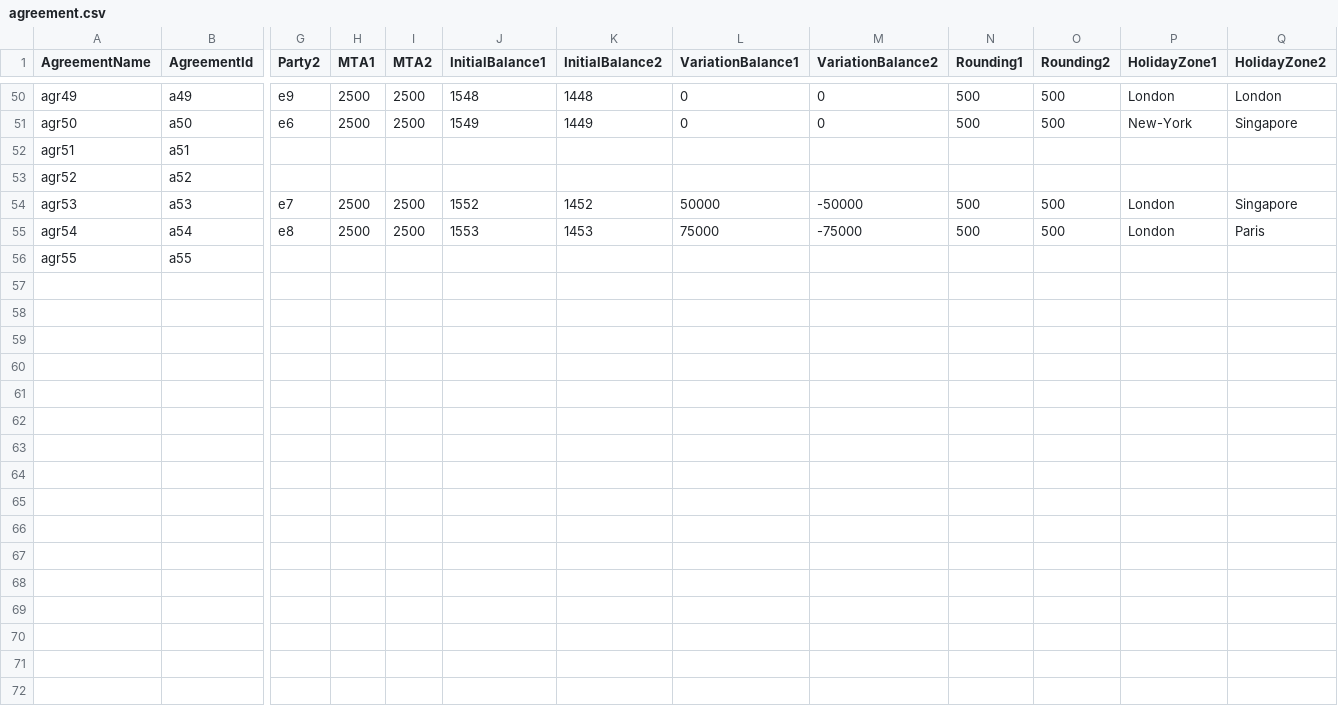
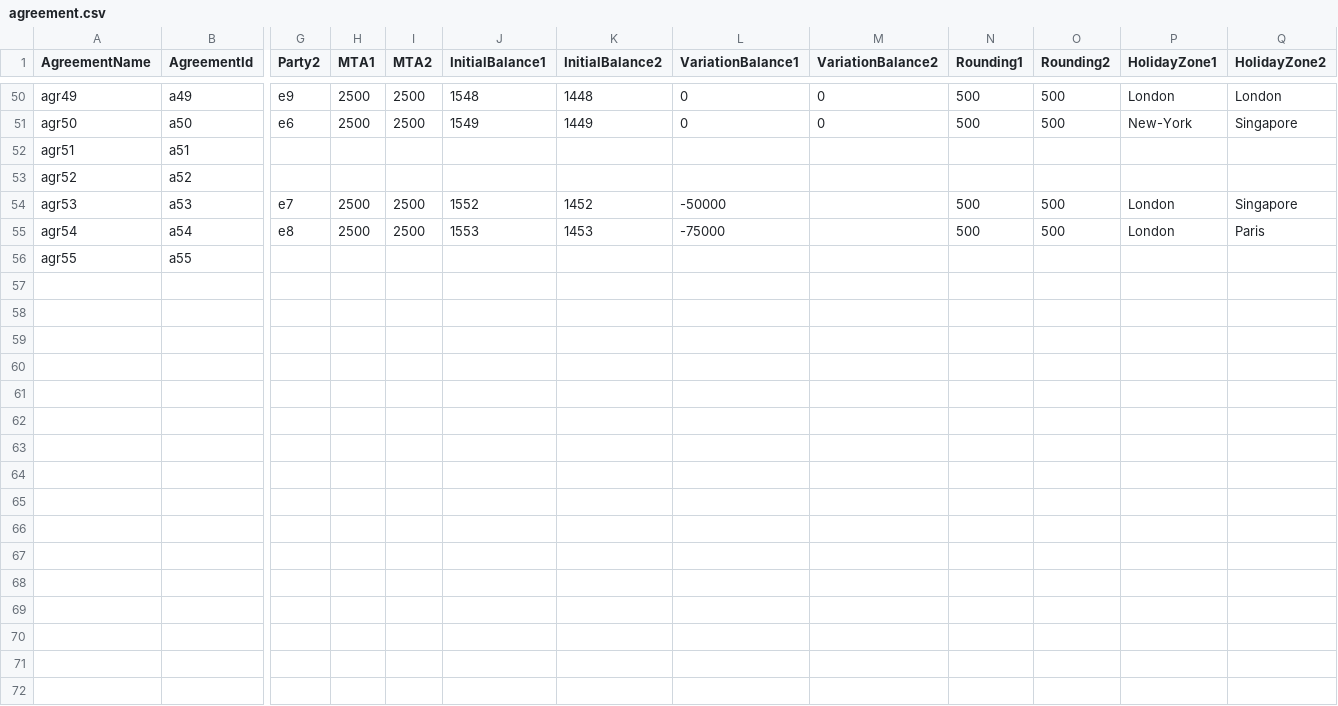
Before and after one commit to AcuoFS/acuo-data, a CSV file: CSV/agreement.csv, drawn as a sheet; only a part is shown, gaps mark what is left out; rows hold the shown columns only; the diff covers the shown part only; the diff names each change by its address in the sheet, - before the commit and + after, or states it on an @@ line.

Commit message:
Fix in balance

```diff
--- a/CSV/agreement.csv
+++ b/CSV/agreement.csv
-L54 (VariationBalance1): 50000
+L54 (VariationBalance1): -50000
-M54 (VariationBalance2): -50000
+M54 (VariationBalance2): (empty)
-L55 (VariationBalance1): 75000
+L55 (VariationBalance1): -75000
-M55 (VariationBalance2): -75000
+M55 (VariationBalance2): (empty)
+row 57: (empty)
+row 58: (empty)
+row 59: (empty)
+row 60: (empty)
+row 61: (empty)
+row 62: (empty)
+row 63: (empty)
+row 64: (empty)
+row 65: (empty)
+row 66: (empty)
+row 67: (empty)
+row 68: (empty)
+row 69: (empty)
+row 70: (empty)
+row 71: (empty)
+row 72: (empty)
```
Also changed, not shown: 37 added rows and 44 edited cells elsewhere in this file.
